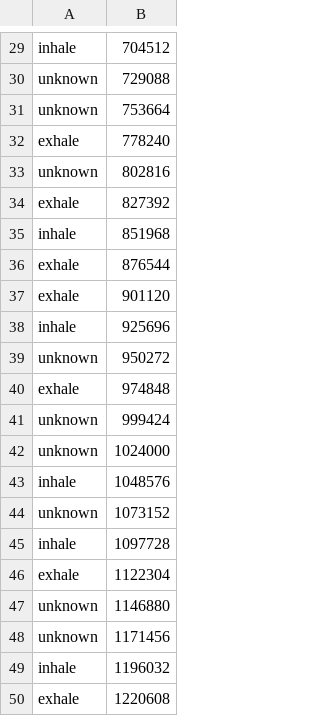
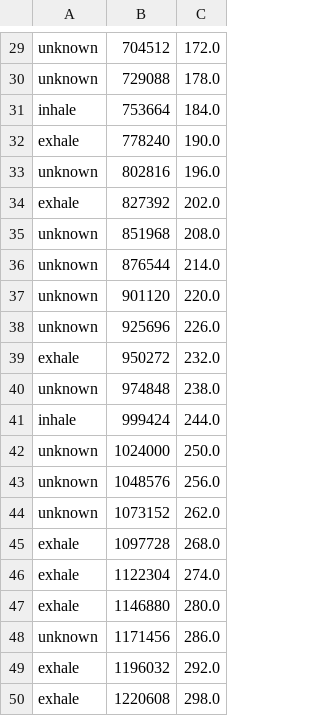
Before and after one commit to MaxDu17/Codefor2018SolvingSIDSwithRNNs, a CSV file: streamtest/ground_truth.csv, drawn as a sheet; only a part is shown, gaps mark what is left out; the diff covers the shown part only; the diff names each change by its address in the sheet, - before the commit and + after, or states it on an @@ line.

```diff
--- a/streamtest/ground_truth.csv
+++ b/streamtest/ground_truth.csv
+column C, rows 29-50: 172.0 | 178.0 | 184.0 | 190.0 | 196.0 | 202.0 | 208.0 | 214.0 | 220.0 | 226.0 | 232.0 | 238.0 | 244.0 | 250.0 | 256.0 | 262.0 | 268.0 | 274.0 | 280.0 | 286.0 | 292.0 | 298.0
-A29: inhale
+A29: unknown
-A31: unknown
+A31: inhale
-A35: inhale
+A35: unknown
-A36:A37: exhale
+A36:A37: unknown
-A38: inhale
+A38: unknown
-A39: unknown
+A39: exhale
-A40: exhale
+A40: unknown
-A41: unknown
+A41: inhale
-A43: inhale
+A43: unknown
-A45: inhale
+A45: exhale
-A47: unknown
+A47: exhale
-A49: inhale
+A49: exhale
```
Also changed, not shown: 19 edited cells elsewhere in this file, 7 other files.
